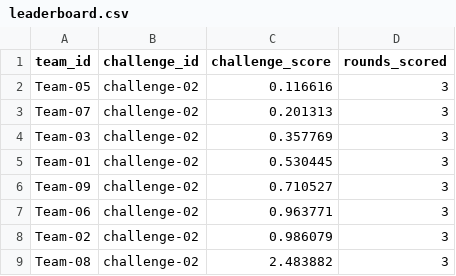
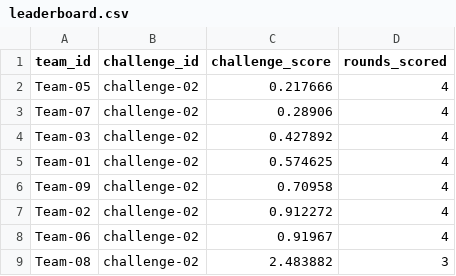
Before and after one commit to jpsluka/modeling-the-invisible-workshop, a CSV file: scoring/challenge-02/leaderboard.csv, drawn as a sheet.

```diff
--- a/scoring/challenge-02/leaderboard.csv
+++ b/scoring/challenge-02/leaderboard.csv
@@ -1,9 +1,9 @@
 team_id,challenge_id,challenge_score,rounds_scored
-Team-05,challenge-02,0.116616,3
-Team-07,challenge-02,0.201313,3
-Team-03,challenge-02,0.357769,3
-Team-01,challenge-02,0.530445,3
-Team-09,challenge-02,0.710527,3
-Team-06,challenge-02,0.963771,3
-Team-02,challenge-02,0.986079,3
+Team-05,challenge-02,0.217666,4
+Team-07,challenge-02,0.28906,4
+Team-03,challenge-02,0.427892,4
+Team-01,challenge-02,0.574625,4
+Team-09,challenge-02,0.70958,4
+Team-02,challenge-02,0.912272,4
+Team-06,challenge-02,0.91967,4
 Team-08,challenge-02,2.483882,3
```
Also changed, not shown: scoring/overall-leaderboard.csv, 9 other files.
